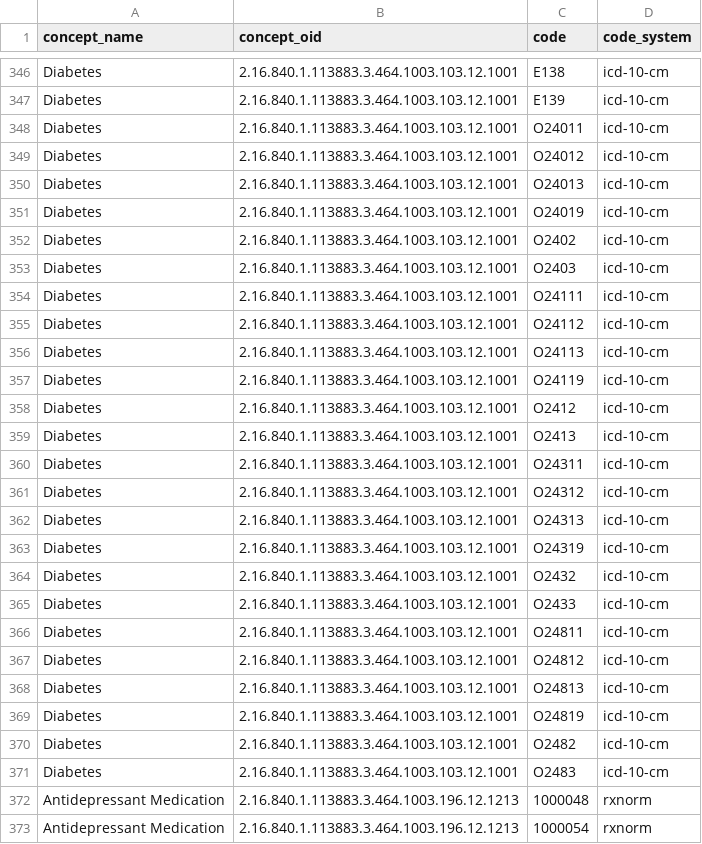
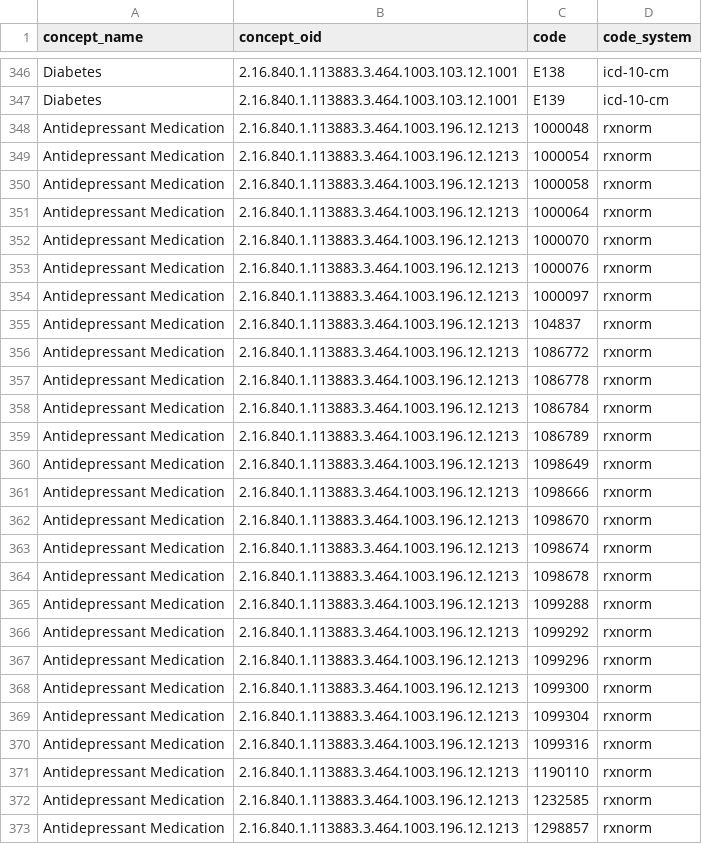
Before and after one commit to tuva-health/tuva, a CSV file: seeds/value_sets/hcc_suspecting/hcc_suspecting__clinical_concepts.csv, drawn as a sheet; only a part is shown, gaps mark what is left out; the shorter side is filled out with more unchanged rows.

Commit message:
remove diabetes in pregnancy codes

```diff
--- a/seeds/value_sets/hcc_suspecting/hcc_suspecting__clinical_concepts.csv
+++ b/seeds/value_sets/hcc_suspecting/hcc_suspecting__clinical_concepts.csv
@@ -347,26 +347,2 @@ Diabetes,2.16.840.1.113883.3.464.1003.103.12.1001,E138,icd-10-cm
 Diabetes,2.16.840.1.113883.3.464.1003.103.12.1001,E139,icd-10-cm
-Diabetes,2.16.840.1.113883.3.464.1003.103.12.1001,O24011,icd-10-cm
-Diabetes,2.16.840.1.113883.3.464.1003.103.12.1001,O24012,icd-10-cm
-Diabetes,2.16.840.1.113883.3.464.1003.103.12.1001,O24013,icd-10-cm
-Diabetes,2.16.840.1.113883.3.464.1003.103.12.1001,O24019,icd-10-cm
-Diabetes,2.16.840.1.113883.3.464.1003.103.12.1001,O2402,icd-10-cm
-Diabetes,2.16.840.1.113883.3.464.1003.103.12.1001,O2403,icd-10-cm
-Diabetes,2.16.840.1.113883.3.464.1003.103.12.1001,O24111,icd-10-cm
-Diabetes,2.16.840.1.113883.3.464.1003.103.12.1001,O24112,icd-10-cm
-Diabetes,2.16.840.1.113883.3.464.1003.103.12.1001,O24113,icd-10-cm
-Diabetes,2.16.840.1.113883.3.464.1003.103.12.1001,O24119,icd-10-cm
-Diabetes,2.16.840.1.113883.3.464.1003.103.12.1001,O2412,icd-10-cm
-Diabetes,2.16.840.1.113883.3.464.1003.103.12.1001,O2413,icd-10-cm
-Diabetes,2.16.840.1.113883.3.464.1003.103.12.1001,O24311,icd-10-cm
-Diabetes,2.16.840.1.113883.3.464.1003.103.12.1001,O24312,icd-10-cm
-Diabetes,2.16.840.1.113883.3.464.1003.103.12.1001,O24313,icd-10-cm
-Diabetes,2.16.840.1.113883.3.464.1003.103.12.1001,O24319,icd-10-cm
-Diabetes,2.16.840.1.113883.3.464.1003.103.12.1001,O2432,icd-10-cm
-Diabetes,2.16.840.1.113883.3.464.1003.103.12.1001,O2433,icd-10-cm
-Diabetes,2.16.840.1.113883.3.464.1003.103.12.1001,O24811,icd-10-cm
-Diabetes,2.16.840.1.113883.3.464.1003.103.12.1001,O24812,icd-10-cm
-Diabetes,2.16.840.1.113883.3.464.1003.103.12.1001,O24813,icd-10-cm
-Diabetes,2.16.840.1.113883.3.464.1003.103.12.1001,O24819,icd-10-cm
-Diabetes,2.16.840.1.113883.3.464.1003.103.12.1001,O2482,icd-10-cm
-Diabetes,2.16.840.1.113883.3.464.1003.103.12.1001,O2483,icd-10-cm
 Antidepressant Medication,2.16.840.1.113883.3.464.1003.196.12.1213,1000048,rxnorm
```
